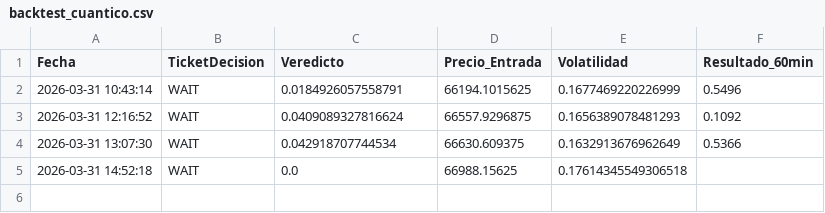
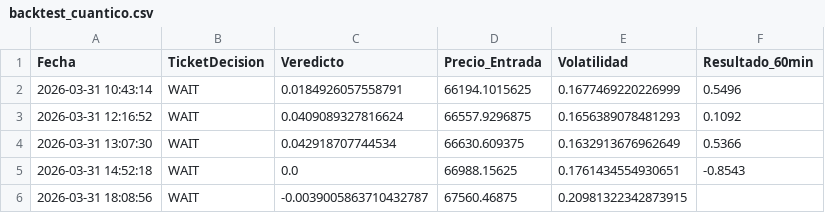
Before and after one commit to alconero-hub/oraculo_cuantico, a CSV file: backtest_cuantico.csv, drawn as a sheet.

```diff
--- a/backtest_cuantico.csv
+++ b/backtest_cuantico.csv
@@ -4,2 +4,3 @@ Fecha,TicketDecision,Veredicto,Precio_Entrada,Volatilidad,Resultado_60min
 2026-03-31 13:07:30,WAIT,0.042918707744534,66630.609375,0.1632913676962649,0.5366
-2026-03-31 14:52:18,WAIT,0.0,66988.15625,0.17614345549306518,
+2026-03-31 14:52:18,WAIT,0.0,66988.15625,0.1761434554930651,-0.8543
+2026-03-31 18:08:56,WAIT,-0.0039005863710432787,67560.46875,0.20981322342873915,
```
Also changed, not shown: 3 other files.
